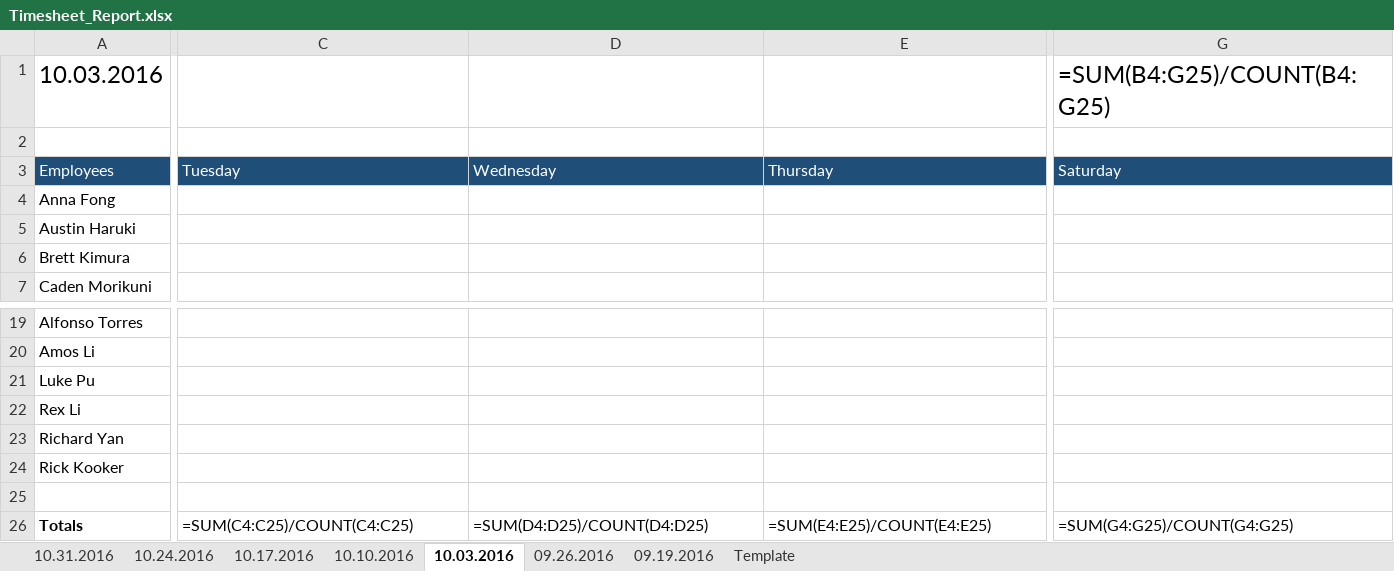
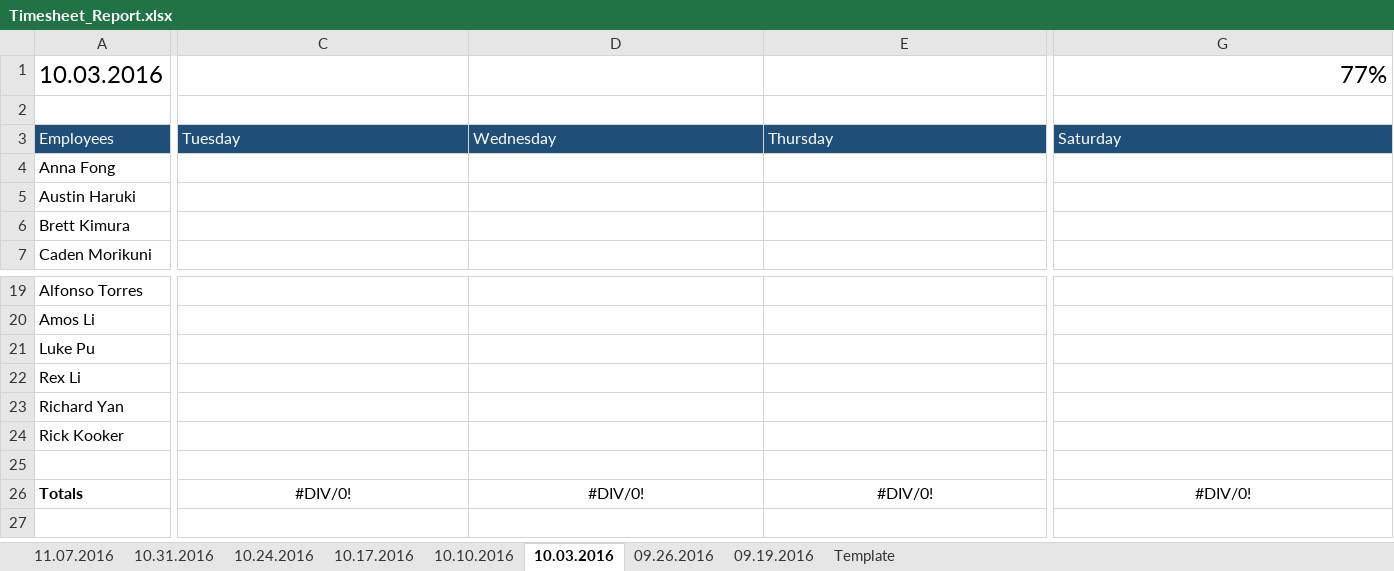
Before and after one commit to jneimy/TimeReport, an Excel workbook: Timesheet_Report.xlsx, sheet 10.03.2016, drawn as a sheet; only a part is shown, gaps mark what is left out; values as stored, in another font and other column widths than the file's, no borders; formulas without a stored value are shown as written; the diff covers the shown part only; the diff names each change by its address in the sheet, - before the commit and + after, or states it on an @@ line.

```diff
--- a/Timesheet_Report.xlsx (sheet 10.03.2016)
+++ b/Timesheet_Report.xlsx (sheet 10.03.2016)
+sheet tab: 11.07.2016
-G1: =SUM(B4:G25)/COUNT(B4:G25)
+G1: 77%
-C26: =SUM(C4:C25)/COUNT(C4:C25)
+C26: #DIV/0!
-C26:G26 alignment: left
+C26:G26 alignment: center
-D26: =SUM(D4:D25)/COUNT(D4:D25)
+D26: #DIV/0!
-E26: =SUM(E4:E25)/COUNT(E4:E25)
+E26: #DIV/0!
-G26: =SUM(G4:G25)/COUNT(G4:G25)
+G26: #DIV/0!
```
Also changed, not shown: 2 edited cells and cell formats elsewhere in this sheet, sheet 10.31.2016, sheet 10.24.2016, sheet 10.17.2016, sheet 09.26.2016, sheet 09.19.2016, sheet 10.10.2016, 1 more sheet.
